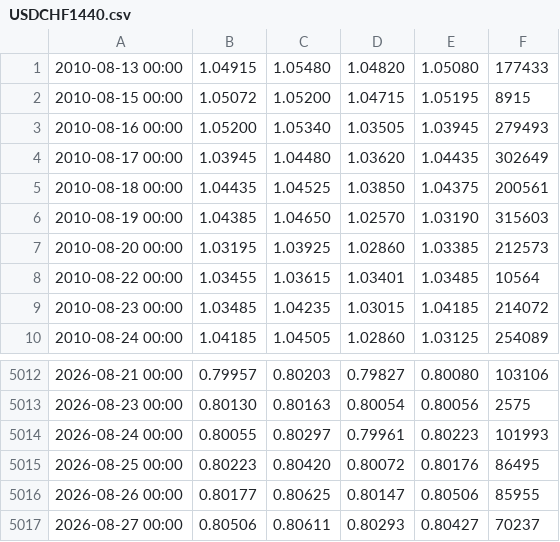
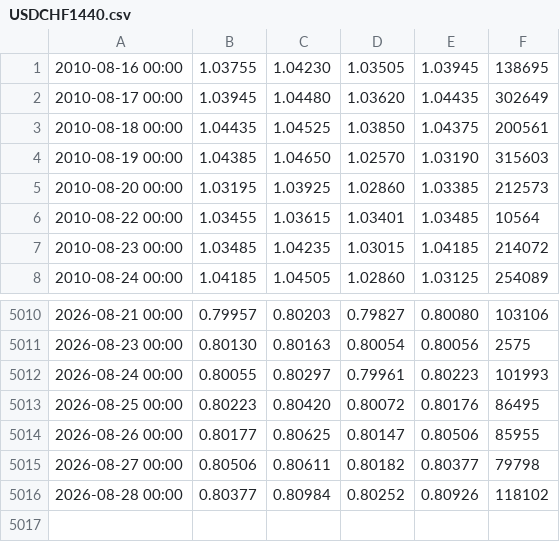
Before and after one commit to okmantz/T58-PROP-ALGO-BACKTESTER, a CSV file: data/raw/USDCHF/USDCHF1440.csv, drawn as a sheet; only a part is shown, gaps mark what is left out.

```diff
--- a/data/raw/USDCHF/USDCHF1440.csv
+++ b/data/raw/USDCHF/USDCHF1440.csv
@@ -1,4 +1,2 @@
-2010-08-13 00:00	1.04915	1.05480	1.04820	1.05080	177433
-2010-08-15 00:00	1.05072	1.05200	1.04715	1.05195	8915
-2010-08-16 00:00	1.05200	1.05340	1.03505	1.03945	279493
+2010-08-16 00:00	1.03755	1.04230	1.03505	1.03945	138695
 2010-08-17 00:00	1.03945	1.04480	1.03620	1.04435	302649
@@ -5016,2 +5014,3 @@
 2026-08-26 00:00	0.80177	0.80625	0.80147	0.80506	85955
-2026-08-27 00:00	0.80506	0.80611	0.80293	0.80427	70237
+2026-08-27 00:00	0.80506	0.80611	0.80182	0.80377	79798
+2026-08-28 00:00	0.80377	0.80984	0.80252	0.80926	118102
```
Also changed, not shown: 6 other files.
